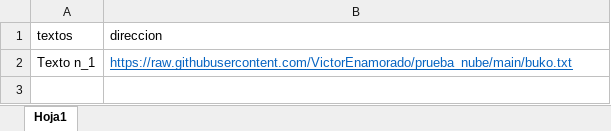
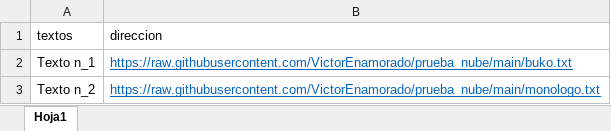
Before and after one commit to VictorEnamorado/prueba_nube, an Excel workbook: buko2.xlsx, sheet Hoja1, drawn as a sheet; values as stored, in another font and other column widths than the file's, no borders; the diff names each change by its address in the sheet, - before the commit and + after, or states it on an @@ line.

```diff
--- a/buko2.xlsx (sheet Hoja1)
+++ b/buko2.xlsx (sheet Hoja1)
+row 3: Texto n_2 | https://raw.githubusercontent.com/VictorEnamorado/prueba_nube/main/monologo.txt
```
Also changed, not shown: 1 other file.
